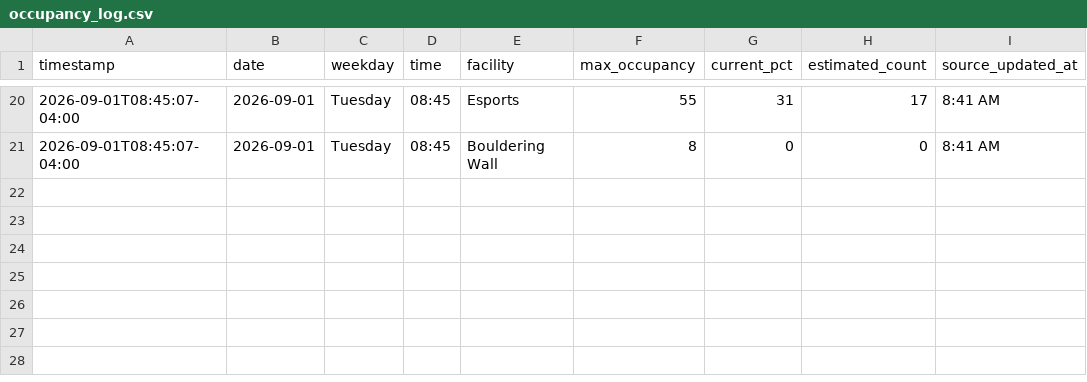
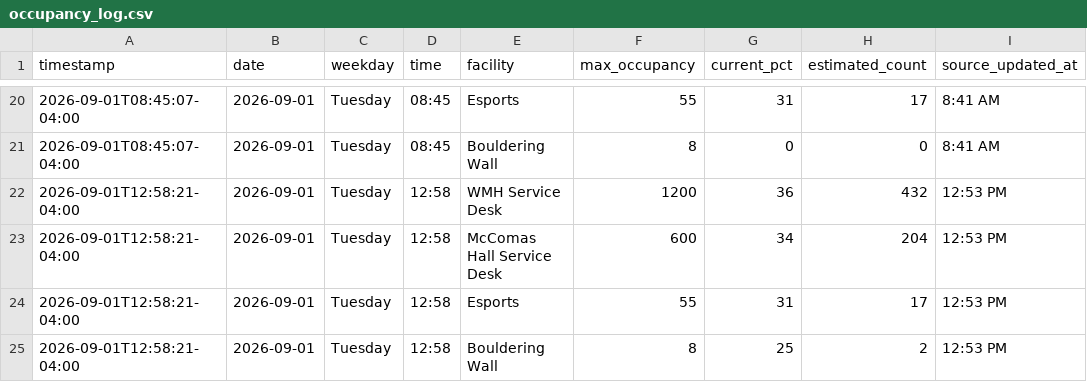
Before and after one commit to arin-sobhani/MccomasTracker, a CSV file: occupancy_log.csv, drawn as a sheet; only a part is shown, gaps mark what is left out; the diff names each change by its address in the sheet, - before the commit and + after, or states it on an @@ line.

```diff
--- a/occupancy_log.csv
+++ b/occupancy_log.csv
+row 22: 2026-09-01T12:58:21-04:00 | 2026-09-01 | Tuesday | 12:58 | WMH Service Desk | 1200 | 36 | 432 | 12:53 PM
+row 23: 2026-09-01T12:58:21-04:00 | 2026-09-01 | Tuesday | 12:58 | McComas Hall Service Desk | 600 | 34 | 204 | 12:53 PM
+row 24: 2026-09-01T12:58:21-04:00 | 2026-09-01 | Tuesday | 12:58 | Esports | 55 | 31 | 17 | 12:53 PM
+row 25: 2026-09-01T12:58:21-04:00 | 2026-09-01 | Tuesday | 12:58 | Bouldering Wall | 8 | 25 | 2 | 12:53 PM
```
